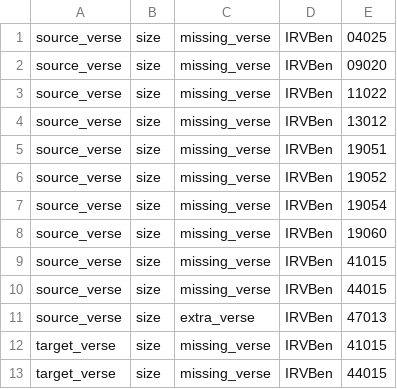
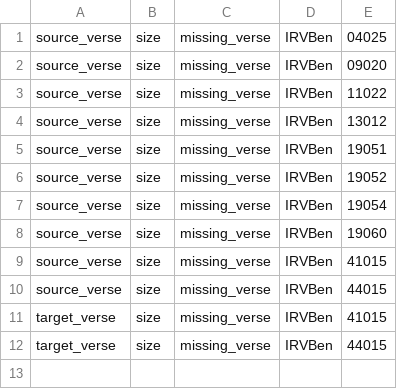
Before and after one commit to Clear-Bible/kathairo.py, a TSV file: versification_issues/ben/target_IRVBen_vrs_issues.tsv, drawn as a sheet.

Commit message:
fixing IRVBen 2 Corinthians versification

```diff
--- a/versification_issues/ben/target_IRVBen_vrs_issues.tsv
+++ b/versification_issues/ben/target_IRVBen_vrs_issues.tsv
@@ -10,3 +10,2 @@ source_verse	size	missing_verse	IRVBen	41015
 source_verse	size	missing_verse	IRVBen	44015
-source_verse	size	extra_verse	IRVBen	47013
 target_verse	size	missing_verse	IRVBen	41015
```
Also changed, not shown: 1 other file.
